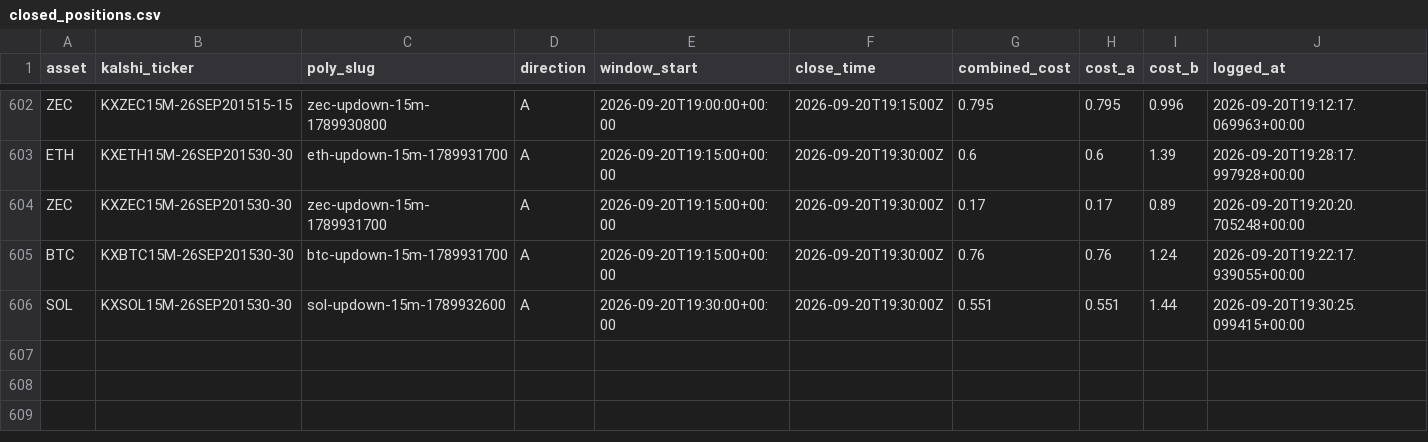
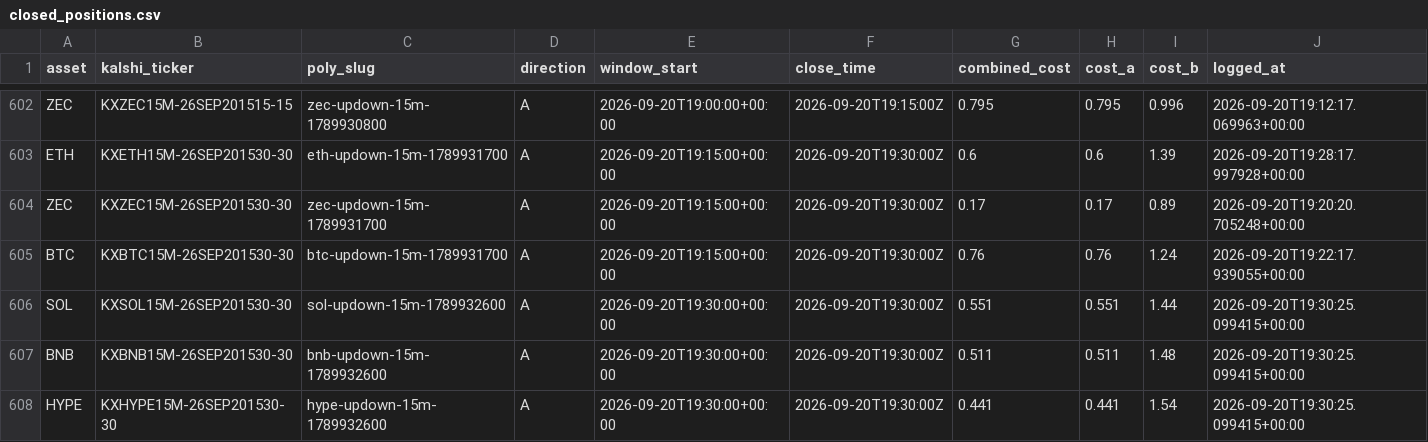
Before and after one commit to Prinxe-crypto/Gap-maker, a CSV file: closed_positions.csv, drawn as a sheet; only a part is shown, gaps mark what is left out; rows hold the shown columns only; the diff names each change by its address in the sheet, - before the commit and + after, or states it on an @@ line.

```diff
--- a/closed_positions.csv
+++ b/closed_positions.csv
+row 607: BNB | KXBNB15M-26SEP201530-30 | bnb-updown-15m-1789932600 | A | 2026-09-20T19:30:00+00:00 | 2026-09-20T19:30:00Z | 0.511 | 0.511 | 1.48 | 2026-09-20T19:30:25.099415+00:00
+row 608: HYPE | KXHYPE15M-26SEP201530-30 | hype-updown-15m-1789932600 | A | 2026-09-20T19:30:00+00:00 | 2026-09-20T19:30:00Z | 0.441 | 0.441 | 1.54 | 2026-09-20T19:30:25.099415+00:00
```
Also changed, not shown: open_positions.csv.
